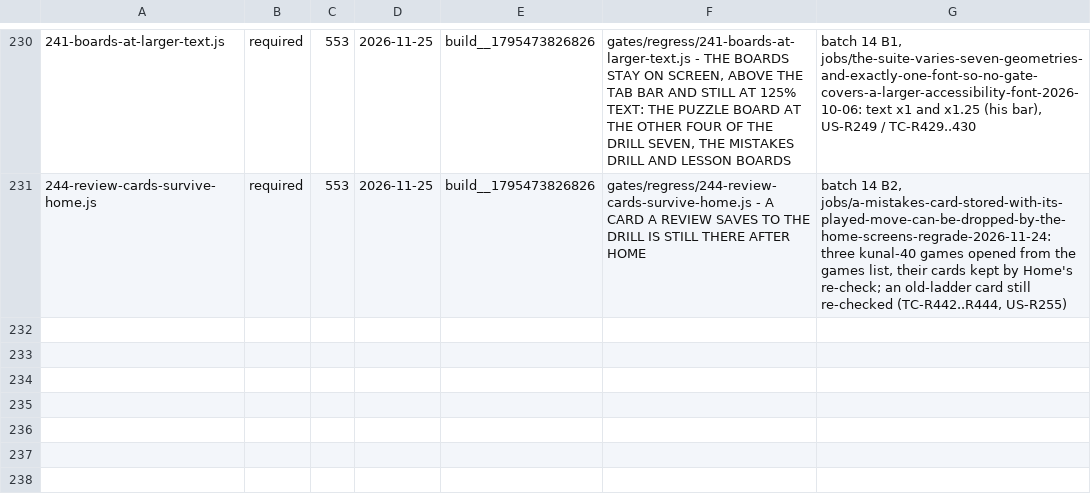
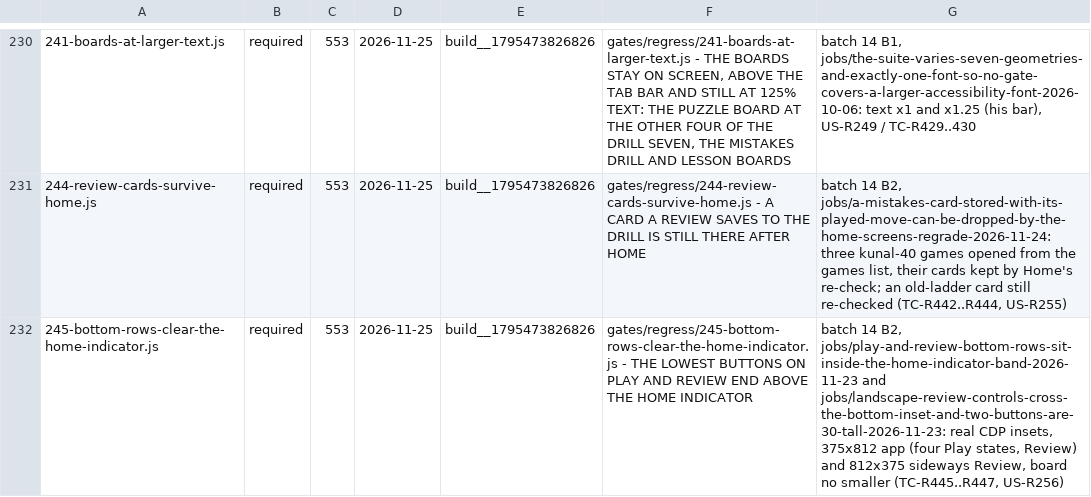
Before and after one commit to LearnToCheckmate/chess-trainer, a TSV file: gates/gate-manifest.tsv, drawn as a sheet; only a part is shown, gaps mark what is left out.

```diff
--- a/gates/gate-manifest.tsv
+++ b/gates/gate-manifest.tsv
@@ -231 +231,2 @@
 244-review-cards-survive-home.js	required	553	2026-11-25	build__1795473826826	gates/regress/244-review-cards-survive-home.js - A CARD A REVIEW SAVES TO THE DRILL IS STILL THERE AFTER HOME	batch 14 B2, jobs/a-mistakes-card-stored-with-its-played-move-can-be-dropped-by-the-home-screens-regrade-2026-11-24: three kunal-40 games opened from the games list, their cards kept by Home's re-check; an old-ladder card still re-checked (TC-R442..R444, US-R255)
+245-bottom-rows-clear-the-home-indicator.js	required	553	2026-11-25	build__1795473826826	gates/regress/245-bottom-rows-clear-the-home-indicator.js - THE LOWEST BUTTONS ON PLAY AND REVIEW END ABOVE THE HOME INDICATOR	batch 14 B2, jobs/play-and-review-bottom-rows-sit-inside-the-home-indicator-band-2026-11-23 and jobs/landscape-review-controls-cross-the-bottom-inset-and-two-buttons-are-30-tall-2026-11-23: real CDP insets, 375x812 app (four Play states, Review) and 812x375 sideways Review, board no smaller (TC-R445..R447, US-R256)
```
Also changed, not shown: 7 other files.
